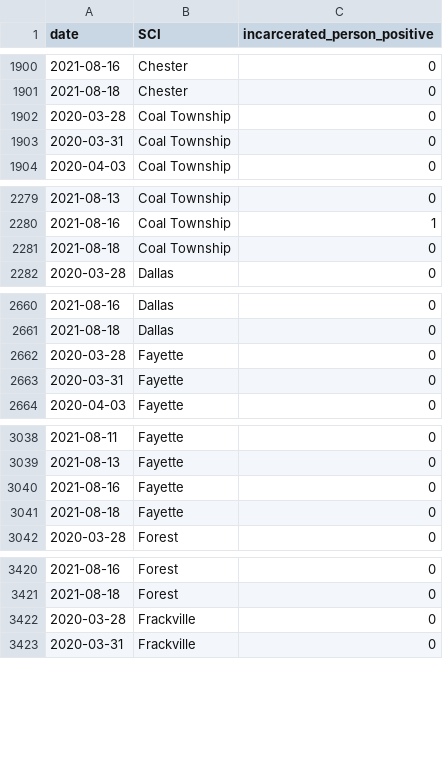
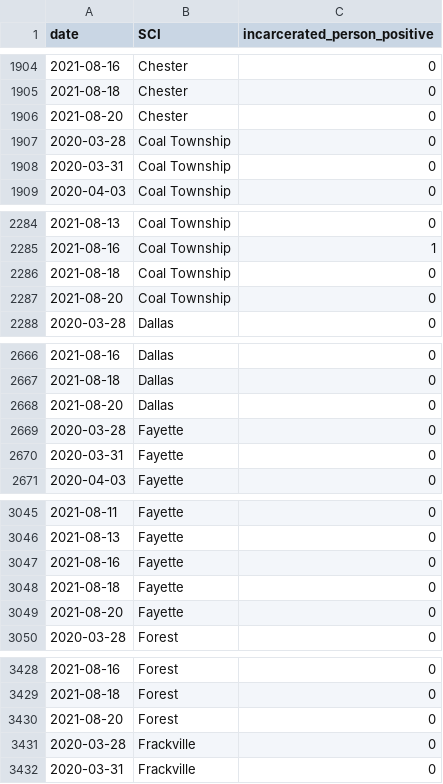
Before and after one commit to jmparelman/PA-SCI_COVID19, a CSV file: data/latest_data/PA_DOC_dashboard_cases.csv, drawn as a sheet; only a part is shown, gaps mark what is left out; the diff covers the shown part only.

```diff
--- a/data/latest_data/PA_DOC_dashboard_cases.csv
+++ b/data/latest_data/PA_DOC_dashboard_cases.csv
@@ -1901,2 +1905,3 @@ date,SCI,incarcerated_person_positive
 2021-08-18,Chester,0
+2021-08-20,Chester,0
 2020-03-28,Coal Township,0
@@ -2281,2 +2286,3 @@ date,SCI,incarcerated_person_positive
 2021-08-18,Coal Township,0
+2021-08-20,Coal Township,0
 2020-03-28,Dallas,0
@@ -2661,2 +2667,3 @@ date,SCI,incarcerated_person_positive
 2021-08-18,Dallas,0
+2021-08-20,Dallas,0
 2020-03-28,Fayette,0
@@ -3041,2 +3048,3 @@ date,SCI,incarcerated_person_positive
 2021-08-18,Fayette,0
+2021-08-20,Fayette,0
 2020-03-28,Forest,0
@@ -3421,2 +3429,3 @@ date,SCI,incarcerated_person_positive
 2021-08-18,Forest,0
+2021-08-20,Forest,0
 2020-03-28,Frackville,0
```
Also changed, not shown: 20 added rows and 1 edited cell elsewhere in this file.
